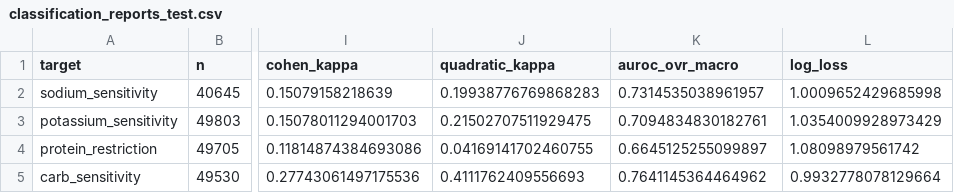
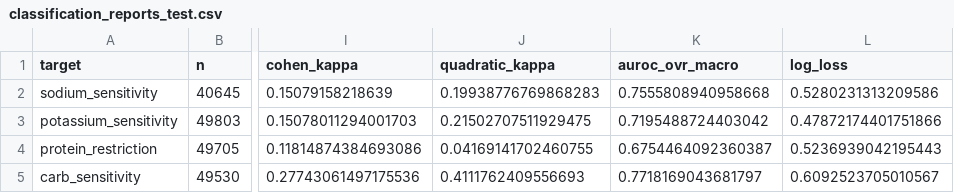
Before and after one commit to mripradhan/nutri-bite-bot, a CSV file: artifacts/experiments/india_weights/reports/classification_reports_test.csv, drawn as a sheet; only a part is shown, gaps mark what is left out; the diff names each change by its address in the sheet, - before the commit and + after, or states it on an @@ line.

```diff
--- a/artifacts/experiments/india_weights/reports/classification_reports_test.csv
+++ b/artifacts/experiments/india_weights/reports/classification_reports_test.csv
-K2 (auroc_ovr_macro): 0.7314535038961957
+K2 (auroc_ovr_macro): 0.7555808940958668
-L2 (log_loss): 1.0009652429685998
+L2 (log_loss): 0.5280231313209586
-K3 (auroc_ovr_macro): 0.7094834830182761
+K3 (auroc_ovr_macro): 0.7195488724403042
-L3 (log_loss): 1.0354009928973429
+L3 (log_loss): 0.47872174401751866
-K4 (auroc_ovr_macro): 0.6645125255099897
+K4 (auroc_ovr_macro): 0.6754464092360387
-L4 (log_loss): 1.08098979561742
+L4 (log_loss): 0.5236939042195443
-K5 (auroc_ovr_macro): 0.7641145364464962
+K5 (auroc_ovr_macro): 0.7718169043681797
-L5 (log_loss): 0.9932778078129664
+L5 (log_loss): 0.6092523705010567
```
Also changed, not shown: artifacts/experiments/india_weights/reports/evaluation/subgroups.csv, artifacts/experiments/synthetic/reports/classification_reports_test.csv, 45 other files.
